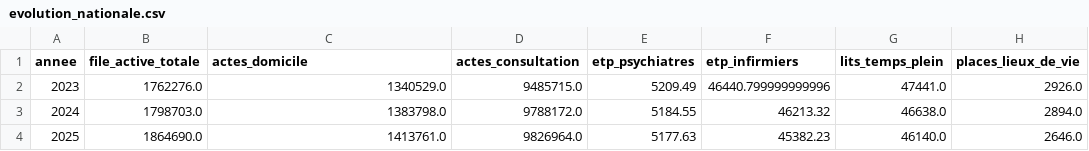
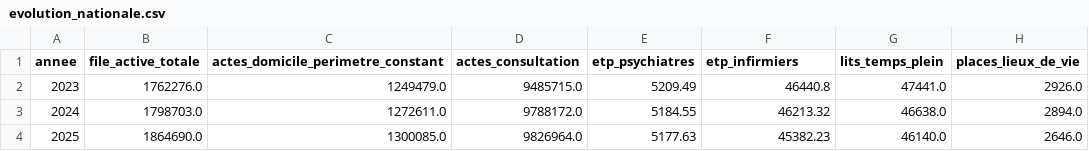
Before and after one commit to alexandradelverdier-cmd/sante-mentale-cmp, a CSV file: analysis/resultats/evolution_nationale.csv, drawn as a sheet.

```diff
--- a/analysis/resultats/evolution_nationale.csv
+++ b/analysis/resultats/evolution_nationale.csv
@@ -1,4 +1,4 @@
-annee,file_active_totale,actes_domicile,actes_consultation,etp_psychiatres,etp_infirmiers,lits_temps_plein,places_lieux_de_vie
-2023,1762276.0,1340529.0,9485715.0,5209.49,46440.799999999996,47441.0,2926.0
-2024,1798703.0,1383798.0,9788172.0,5184.55,46213.32,46638.0,2894.0
-2025,1864690.0,1413761.0,9826964.0,5177.63,45382.23,46140.0,2646.0
+annee,file_active_totale,actes_domicile_perimetre_constant,actes_consultation,etp_psychiatres,etp_infirmiers,lits_temps_plein,places_lieux_de_vie
+2023,1762276.0,1249479.0,9485715.0,5209.49,46440.8,47441.0,2926.0
+2024,1798703.0,1272611.0,9788172.0,5184.55,46213.32,46638.0,2894.0
+2025,1864690.0,1300085.0,9826964.0,5177.63,45382.23,46140.0,2646.0
```
Also changed, not shown: analysis/resultats/correlations_variations.csv, 10 other files.
